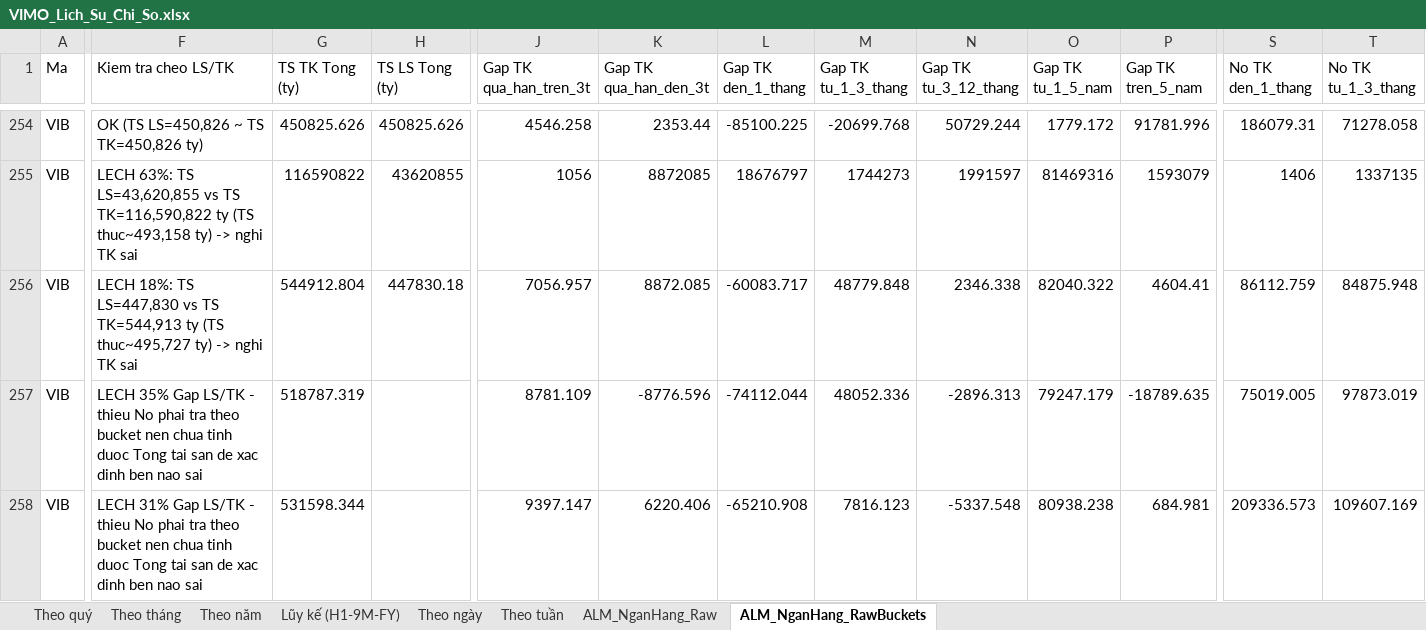
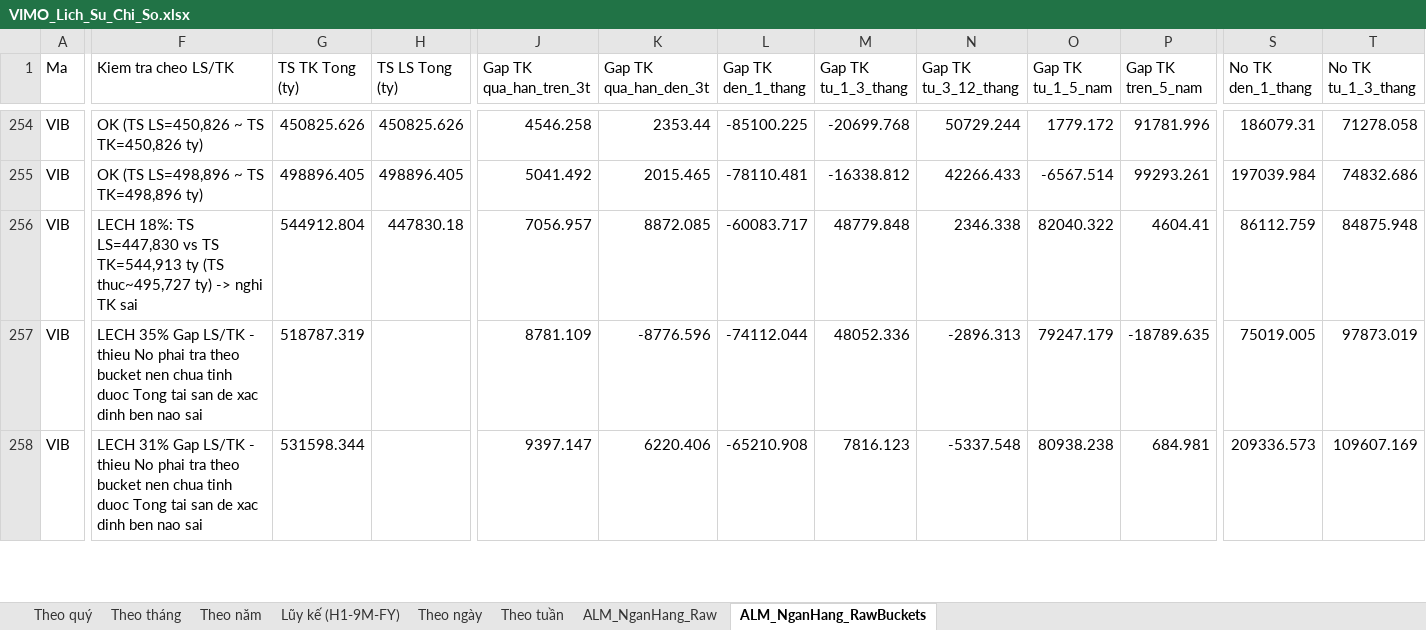
Before and after one commit to Truongutc/Phan-tich-FA, an Excel workbook: Bao cao/VIMO/VIMO_Lich_Su_Chi_So.xlsx, sheet ALM_NganHang_RawBuckets, drawn as a sheet; only a part is shown, gaps mark what is left out; values as stored, in another font and other column widths than the file's, no borders; the diff covers the shown part only; the diff names each change by its address in the sheet, - before the commit and + after, or states it on an @@ line.

```diff
--- a/Bao cao/VIMO/VIMO_Lich_Su_Chi_So.xlsx (sheet ALM_NganHang_RawBuckets)
+++ b/Bao cao/VIMO/VIMO_Lich_Su_Chi_So.xlsx (sheet ALM_NganHang_RawBuckets)
-F255 (Kiem tra cheo LS/TK): LECH 63%: TS LS=43,620,855 vs TS TK=116,590,822 ty (TS thuc~493,158 ty) -> nghi TK sai
+F255 (Kiem tra cheo LS/TK): OK (TS LS=498,896 ~ TS TK=498,896 ty)
-G255 (TS TK Tong (ty)): 116590822
+G255 (TS TK Tong (ty)): 498896.405
-H255 (TS LS Tong (ty)): 43620855
+H255 (TS LS Tong (ty)): 498896.405
-J255 (Gap TK qua_han_tren_3t): 1056
+J255 (Gap TK qua_han_tren_3t): 5041.492
-K255 (Gap TK qua_han_den_3t): 8872085
+K255 (Gap TK qua_han_den_3t): 2015.465
-L255 (Gap TK den_1_thang): 18676797
+L255 (Gap TK den_1_thang): -78110.481
-M255 (Gap TK tu_1_3_thang): 1744273
+M255 (Gap TK tu_1_3_thang): -16338.812
-N255 (Gap TK tu_3_12_thang): 1991597
+N255 (Gap TK tu_3_12_thang): 42266.433
-O255 (Gap TK tu_1_5_nam): 81469316
+O255 (Gap TK tu_1_5_nam): -6567.514
-P255 (Gap TK tren_5_nam): 1593079
+P255 (Gap TK tren_5_nam): 99293.261
-S255 (No TK den_1_thang): 1406
+S255 (No TK den_1_thang): 197039.984
-T255 (No TK tu_1_3_thang): 1337135
+T255 (No TK tu_1_3_thang): 74832.686
```
Also changed, not shown: 106 edited cells elsewhere in this sheet, sheet ALM_NganHang_Raw, 2 other files.
